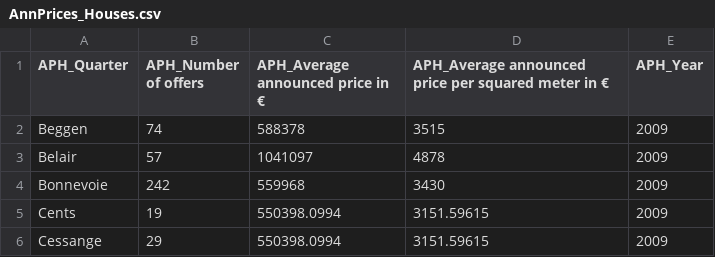
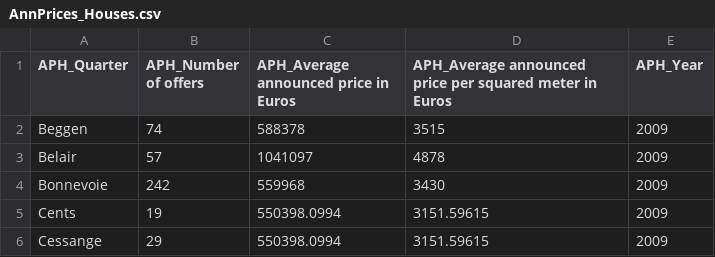
Before and after one commit to andresamayachaves/Luxembourg, a CSV file: AnnPrices_Houses.csv, drawn as a sheet; only a part is shown; the diff names each change by its address in the sheet, - before the commit and + after, or states it on an @@ line.

```diff
--- a/AnnPrices_Houses.csv
+++ b/AnnPrices_Houses.csv
-C1: APH_Average announced price in €
+C1: APH_Average announced price in Euros
-D1: …meter in €
+D1: …meter in Euros
```
Also changed, not shown: AnnRent_Apts.csv, RegPricesApts.csv.
